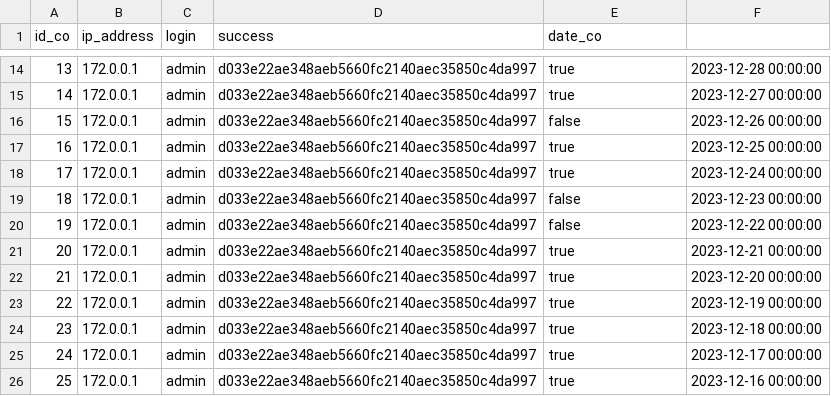
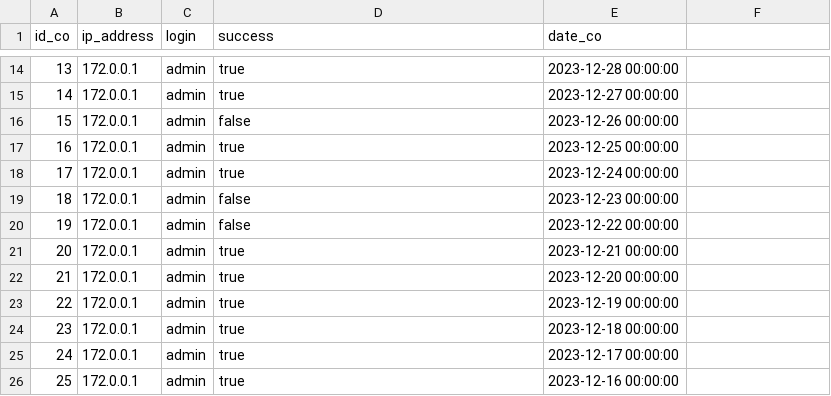
Before and after one commit to Boucanier/Sae_3.01_Ticketing_Web_App, a CSV file: src/stats/connexions.csv, drawn as a sheet; only a part is shown, gaps mark what is left out; the diff covers the shown part only.

```diff
--- a/src/stats/connexions.csv
+++ b/src/stats/connexions.csv
@@ -14,13 +14,13 @@ id_co,ip_address,login,success,date_co
-13,172.0.0.1,admin,d033e22ae348aeb5660fc2140aec35850c4da997,true,2023-12-28 00:00:00
-14,172.0.0.1,admin,d033e22ae348aeb5660fc2140aec35850c4da997,true,2023-12-27 00:00:00
-15,172.0.0.1,admin,d033e22ae348aeb5660fc2140aec35850c4da997,false,2023-12-26 00:00:00
-16,172.0.0.1,admin,d033e22ae348aeb5660fc2140aec35850c4da997,true,2023-12-25 00:00:00
-17,172.0.0.1,admin,d033e22ae348aeb5660fc2140aec35850c4da997,true,2023-12-24 00:00:00
-18,172.0.0.1,admin,d033e22ae348aeb5660fc2140aec35850c4da997,false,2023-12-23 00:00:00
-19,172.0.0.1,admin,d033e22ae348aeb5660fc2140aec35850c4da997,false,2023-12-22 00:00:00
-20,172.0.0.1,admin,d033e22ae348aeb5660fc2140aec35850c4da997,true,2023-12-21 00:00:00
-21,172.0.0.1,admin,d033e22ae348aeb5660fc2140aec35850c4da997,true,2023-12-20 00:00:00
-22,172.0.0.1,admin,d033e22ae348aeb5660fc2140aec35850c4da997,true,2023-12-19 00:00:00
-23,172.0.0.1,admin,d033e22ae348aeb5660fc2140aec35850c4da997,true,2023-12-18 00:00:00
-24,172.0.0.1,admin,d033e22ae348aeb5660fc2140aec35850c4da997,true,2023-12-17 00:00:00
-25,172.0.0.1,admin,d033e22ae348aeb5660fc2140aec35850c4da997,true,2023-12-16 00:00:00
+13,172.0.0.1,admin,true,2023-12-28 00:00:00
+14,172.0.0.1,admin,true,2023-12-27 00:00:00
+15,172.0.0.1,admin,false,2023-12-26 00:00:00
+16,172.0.0.1,admin,true,2023-12-25 00:00:00
+17,172.0.0.1,admin,true,2023-12-24 00:00:00
+18,172.0.0.1,admin,false,2023-12-23 00:00:00
+19,172.0.0.1,admin,false,2023-12-22 00:00:00
+20,172.0.0.1,admin,true,2023-12-21 00:00:00
+21,172.0.0.1,admin,true,2023-12-20 00:00:00
+22,172.0.0.1,admin,true,2023-12-19 00:00:00
+23,172.0.0.1,admin,true,2023-12-18 00:00:00
+24,172.0.0.1,admin,true,2023-12-17 00:00:00
+25,172.0.0.1,admin,true,2023-12-16 00:00:00
```
Also changed, not shown: 81 edited cells elsewhere in this file.
